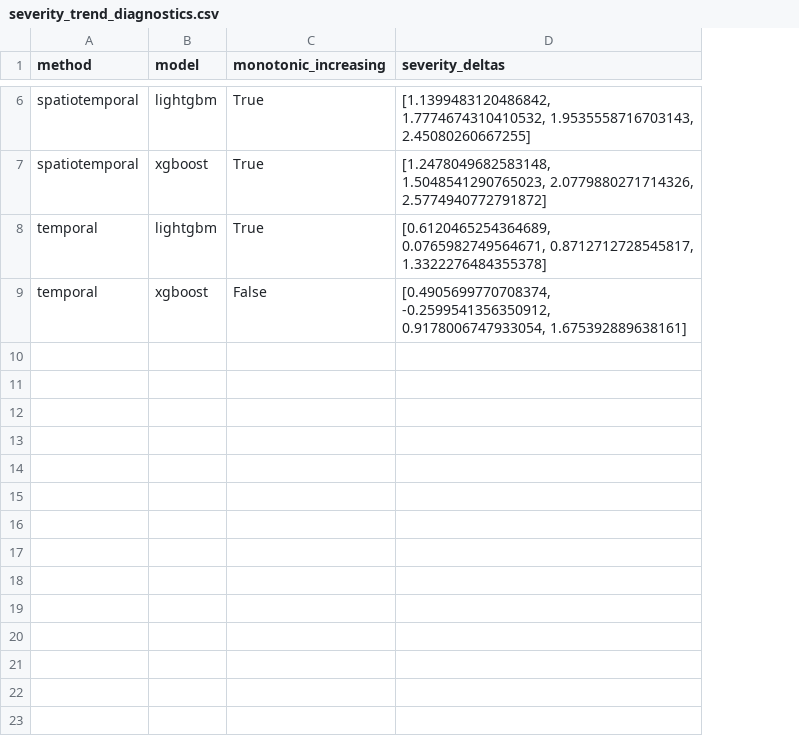
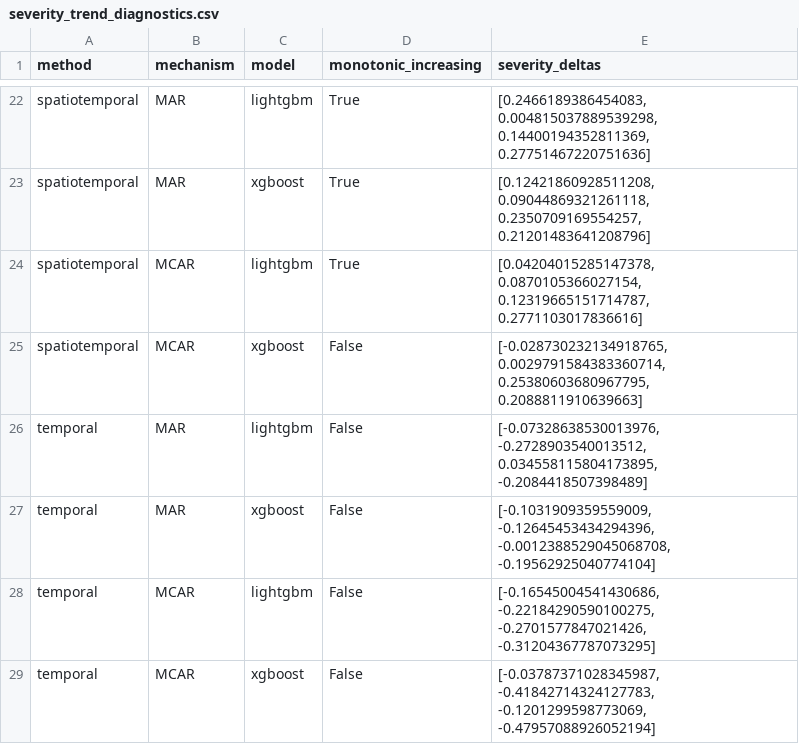
Before and after one commit to NurulAldi/pred-pm, a CSV file: results/severity_trend_diagnostics.csv, drawn as a sheet; only a part is shown, gaps mark what is left out; addresses are those after the commit; the diff covers the shown part only; the diff names each change by its address in the sheet, - before the commit and + after, or states it on an @@ line.

```diff
--- a/results/severity_trend_diagnostics.csv
+++ b/results/severity_trend_diagnostics.csv
+column B (mechanism), rows 22-23: MAR | MAR; rows 28-29: MCAR | MCAR
-E22 (severity_deltas): [1.1399483120486842, 1.7774674310410532, 1.9535558716703143, 2.45080260667255]
+E22 (severity_deltas): [0.2466189386454083, 0.004815037889539298, 0.14400194352811369, 0.27751467220751636]
-E23 (severity_deltas): [1.2478049682583148, 1.5048541290765023, 2.0779880271714326, 2.5774940772791872]
+E23 (severity_deltas): [0.12421860928511208, 0.09044869321261118, 0.2350709169554257, 0.21201483641208796]
+row 24: spatiotemporal | MCAR | lightgbm | True | [0.04204015285147378, 0.0870105366027154, 0.12319665151714787, 0.2771103017836616]
+row 25: spatiotemporal | MCAR | xgboost | False | [-0.028730232134918765, 0.0029791584383360714, 0.25380603680967795, 0.2088811910639663]
+row 26: temporal | MAR | lightgbm | False | [-0.07328638530013976, -0.2728903540013512, 0.034558115804173895, -0.2084418507398489]
+row 27: temporal | MAR | xgboost | False | [-0.1031909359559009, -0.12645453434294396, -0.0012388529045068708, -0.19562925040774104]
-D28 (monotonic_increasing): True
+D28 (monotonic_increasing): False
-E28 (severity_deltas): [0.6120465254364689, 0.0765982749564671, 0.8712712728545817, 1.3322276484355378]
+E28 (severity_deltas): [-0.16545004541430686, -0.22184290590100275, -0.2701577847021426, -0.31204367787073295]
-E29 (severity_deltas): [0.4905699770708374, -0.2599541356350912, 0.9178006747933054, 1.675392889638161]
+E29 (severity_deltas): [-0.03787371028345987, -0.41842714324127783, -0.1201299598773069, -0.47957088926052194]
```
Also changed, not shown: 16 added rows and 5 edited cells elsewhere in this file, results/computation_time_log.csv, results/robustness_slopes.csv, 8 other files.
